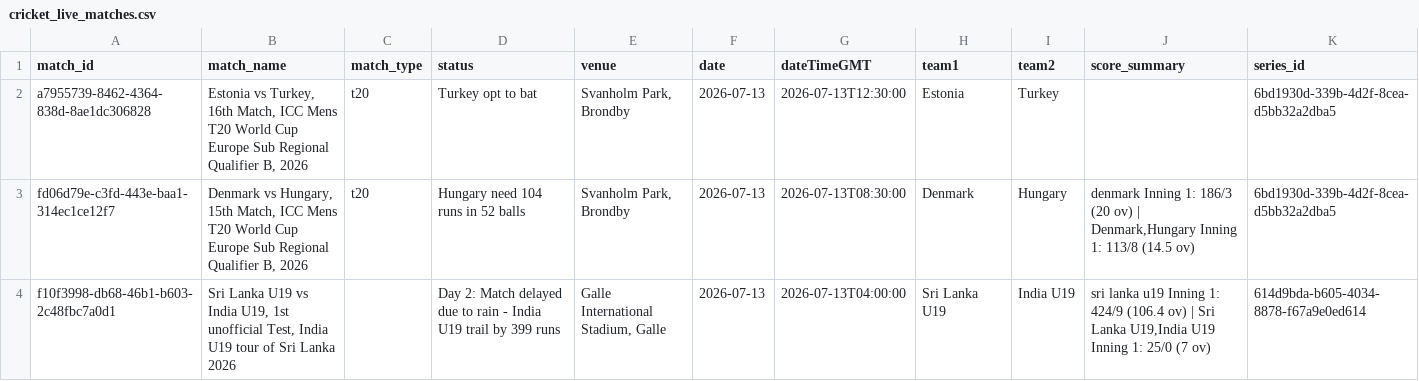
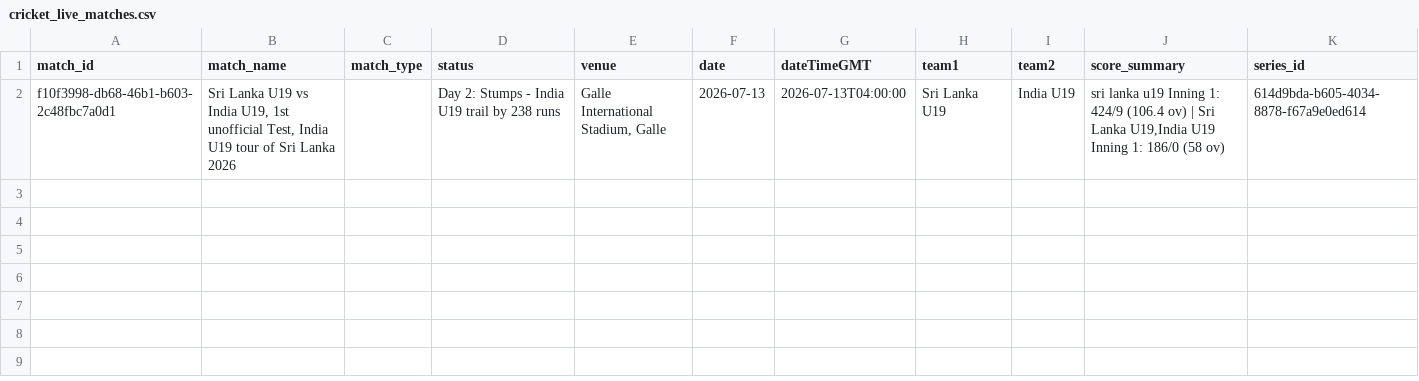
Before and after one commit to mmrayyan2005-dev/cricket-analytics-, a CSV file: cricket_live_matches.csv, drawn as a sheet.

```diff
--- a/cricket_live_matches.csv
+++ b/cricket_live_matches.csv
@@ -1,4 +1,2 @@
 match_id,match_name,match_type,status,venue,date,dateTimeGMT,team1,team2,score_summary,series_id
-a7955739-8462-4364-838d-8ae1dc306828,"Estonia vs Turkey, 16th Match, ICC Mens T20 World Cup Europe Sub Regional Qualifier B, 2026",t20,Turkey opt to bat,"Svanholm Park, Brondby",2026-07-13,2026-07-13T12:30:00,Estonia,Turkey,,6bd1930d-339b-4d2f-8cea-d5bb32a2dba5
-fd06d79e-c3fd-443e-baa1-314ec1ce12f7,"Denmark vs Hungary, 15th Match, ICC Mens T20 World Cup Europe Sub Regional Qualifier B, 2026",t20,Hungary need 104 runs in 52 balls,"Svanholm Park, Brondby",2026-07-13,2026-07-13T08:30:00,Denmark,Hungary,"denmark Inning 1: 186/3 (20 ov) | Denmark,Hungary Inning 1: 113/8 (14.5 ov)",6bd1930d-339b-4d2f-8cea-d5bb32a2dba5
-f10f3998-db68-46b1-b603-2c48fbc7a0d1,"Sri Lanka U19 vs India U19, 1st unofficial Test, India U19 tour of Sri Lanka 2026",,Day 2: Match delayed due to rain - India U19 trail by 399 runs,"Galle International Stadium, Galle",2026-07-13,2026-07-13T04:00:00,Sri Lanka U19,India U19,"sri lanka u19 Inning 1: 424/9 (106.4 ov) | Sri Lanka U19,India U19 Inning 1: 25/0 (7 ov)",614d9bda-b605-4034-8878-f67a9e0ed614
+f10f3998-db68-46b1-b603-2c48fbc7a0d1,"Sri Lanka U19 vs India U19, 1st unofficial Test, India U19 tour of Sri Lanka 2026",,Day 2: Stumps - India U19 trail by 238 runs,"Galle International Stadium, Galle",2026-07-13,2026-07-13T04:00:00,Sri Lanka U19,India U19,"sri lanka u19 Inning 1: 424/9 (106.4 ov) | Sri Lanka U19,India U19 Inning 1: 186/0 (58 ov)",614d9bda-b605-4034-8878-f67a9e0ed614
```
